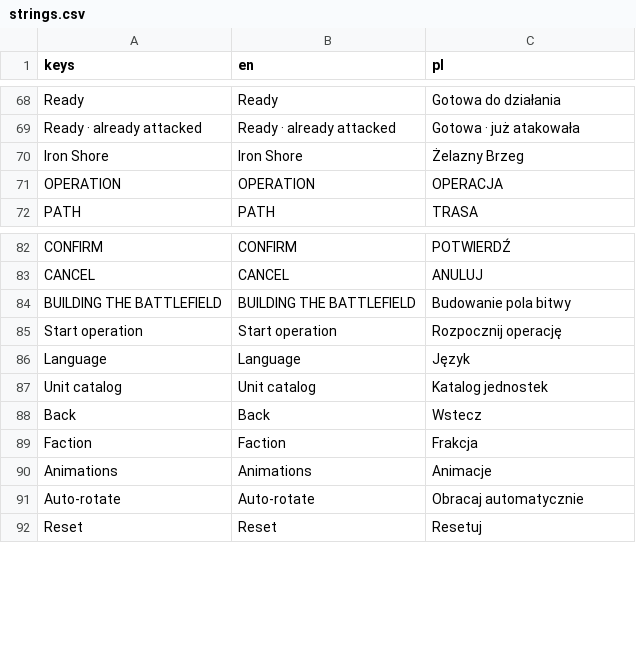
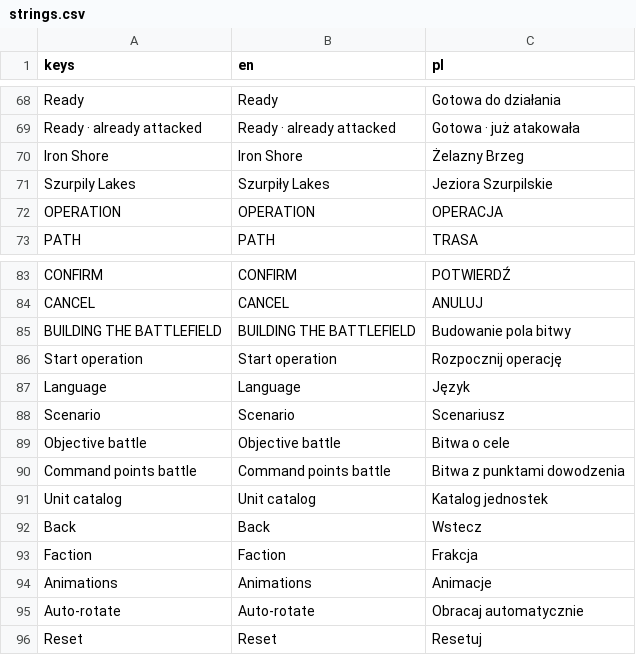
Before and after one commit to dawidczarczynski/eastern-flank, a CSV file: assets/i18n/strings.csv, drawn as a sheet; only a part is shown, gaps mark what is left out; the diff names each change by its address in the sheet, - before the commit and + after, or states it on an @@ line.

```diff
--- a/assets/i18n/strings.csv
+++ b/assets/i18n/strings.csv
+row 71: Szurpily Lakes | Szurpiły Lakes | Jeziora Szurpilskie
+row 88: Scenario | Scenario | Scenariusz
+row 89: Objective battle | Objective battle | Bitwa o cele
+row 90: Command points battle | Command points battle | Bitwa z punktami dowodzenia
```
Also changed, not shown: 40 other files.
